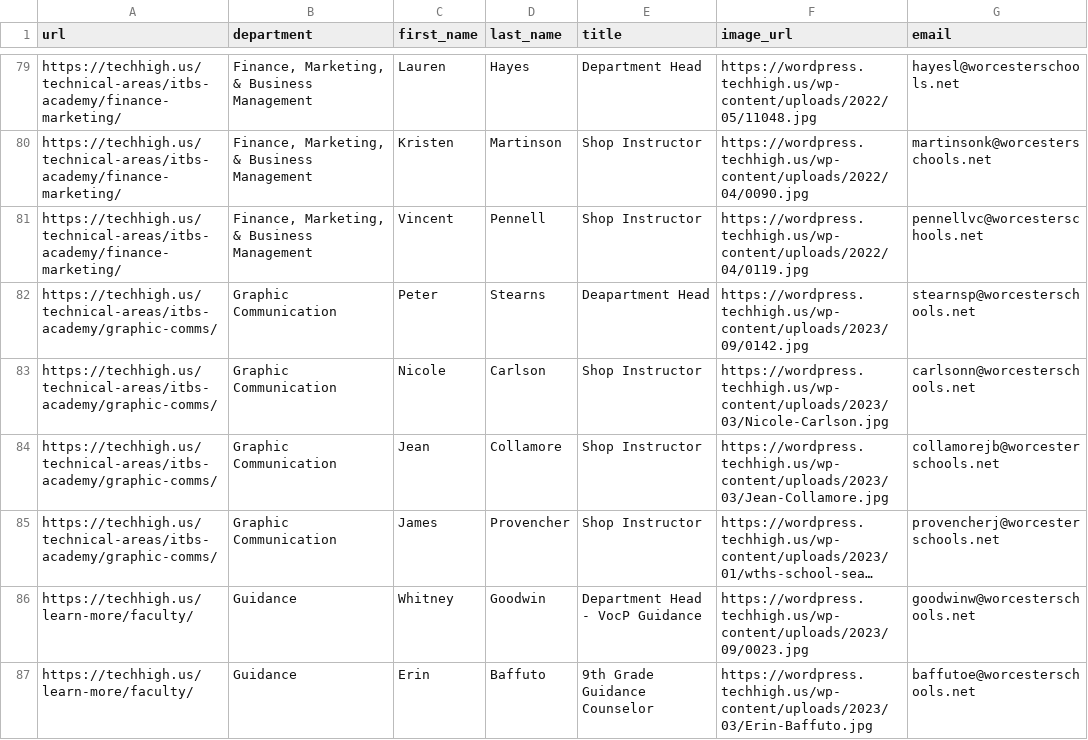
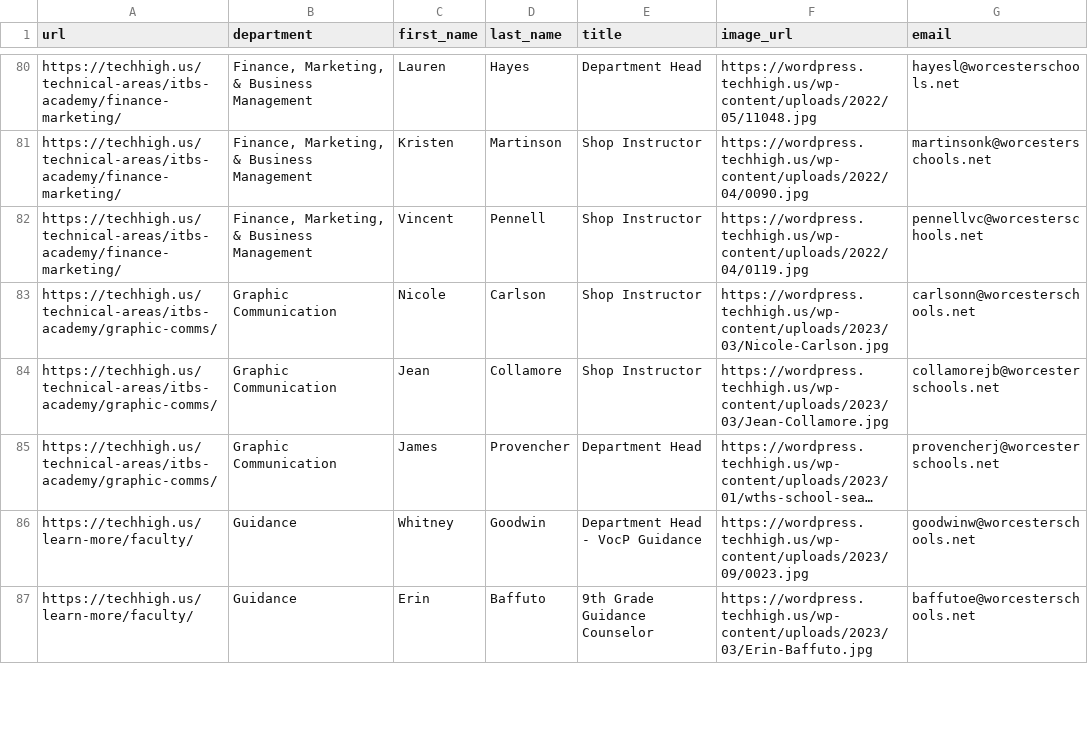
Before and after one commit to worcestertechnicalhighschool/techhigh.us, a CSV file: _data/faculty.csv, drawn as a sheet; only a part is shown, gaps mark what is left out; long unchanged cells end in …; removed rows and columns are numbered as before the commit, all else as after; the diff covers the shown part only; the diff names each change by its address in the sheet, - before the commit and + after, or states it on an @@ line.

```diff
--- a/_data/faculty.csv
+++ b/_data/faculty.csv
-row 82: https://techhigh.us/technical-areas/itbs-academy/graphic-comms/ | Graphic Communication | Peter | Stearns | Deapartment Head | https://wordpress.techhigh.us/wp-content/uploads/2023/09/0142.jpg | stearnsp@worcesterschools.net
-E85 (title): Shop Instructor
+E85 (title): Department Head
```
Also changed, not shown: 2 added rows, 1 removed row and 20 edited cells elsewhere in this file, 4 other files.
